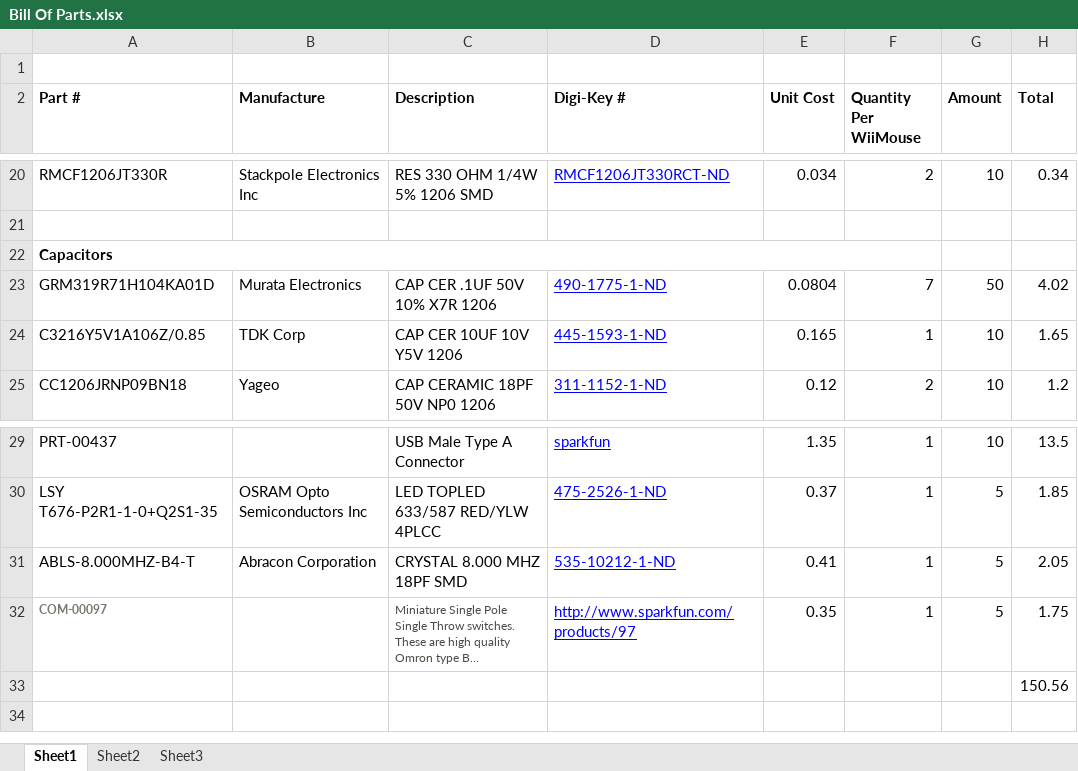
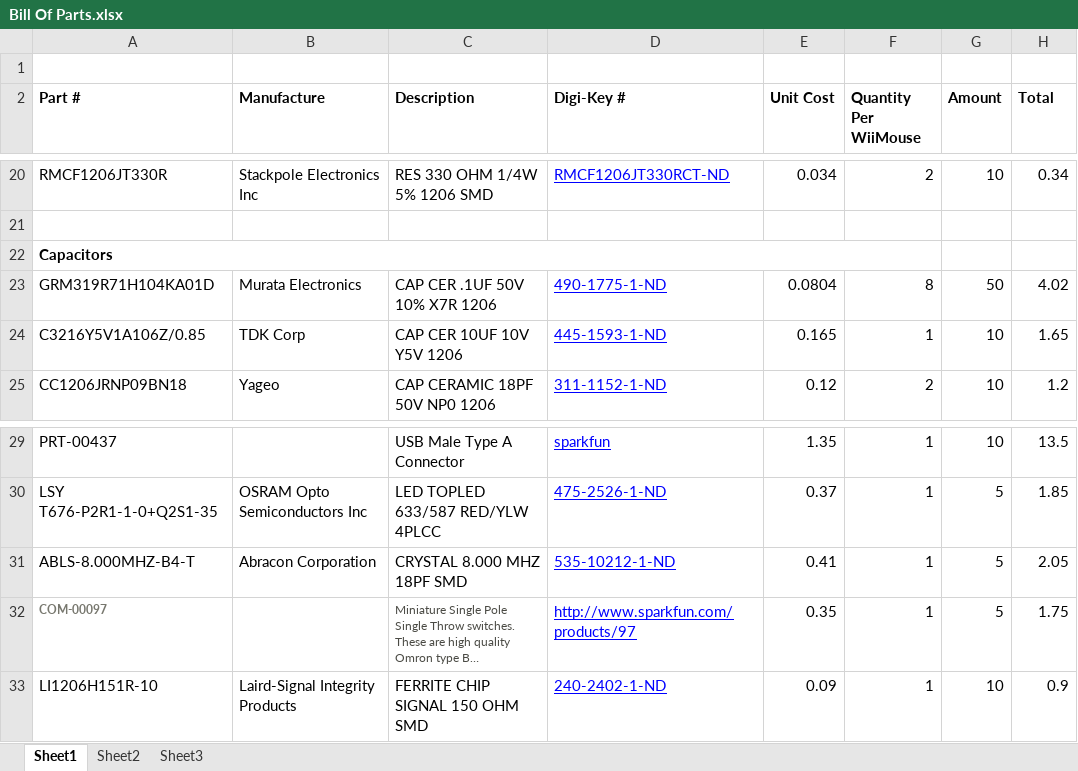
Before and after one commit to t0mac0/wiimouse, an Excel workbook: pcb/Bill Of Parts.xlsx, sheet Sheet1, drawn as a sheet; only a part is shown, gaps mark what is left out; long unchanged cells end in …; values as stored, in another font and other column widths than the file's, no borders; charts and pictures not drawn; removed rows and columns are numbered as before the commit, all else as after; the diff names each change by its address in the sheet, - before the commit and + after, or states it on an @@ line.

```diff
--- a/pcb/Bill Of Parts.xlsx (sheet Sheet1)
+++ b/pcb/Bill Of Parts.xlsx (sheet Sheet1)
-F23 (Quantity Per WiiMouse): 7
+F23 (Quantity Per WiiMouse): 8
-row 33:  |  |  |  |  |  |  | 150.56
+row 33: LI1206H151R-10 | Laird-Signal Integrity Products | FERRITE CHIP SIGNAL 150 OHM SMD | 240-2402-1-ND | 0.09 | 1 | 10 | 0.9
```
Also changed, not shown: charts or pictures, 15 other files.
